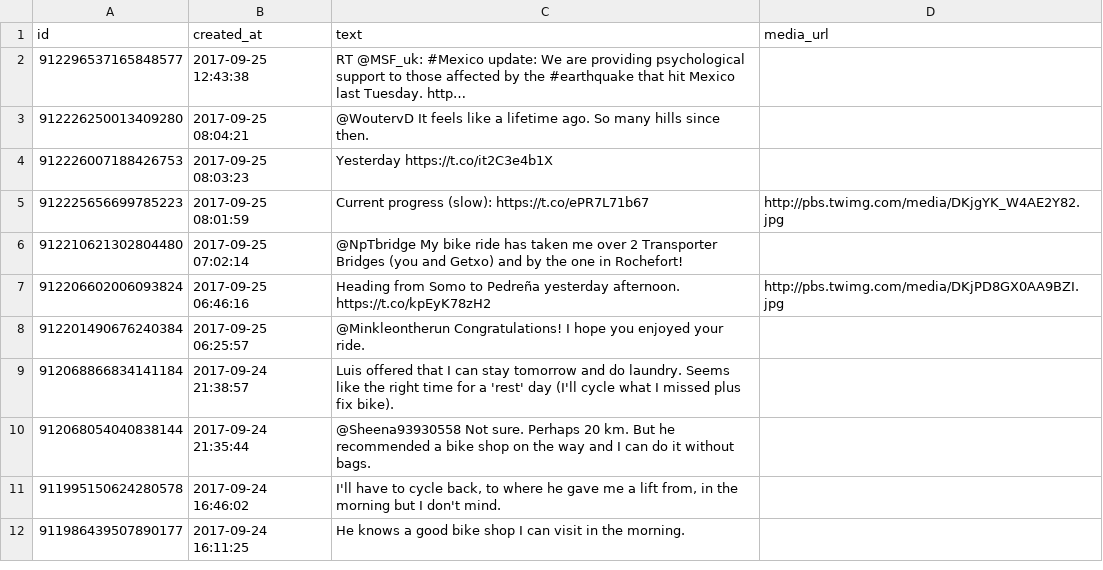
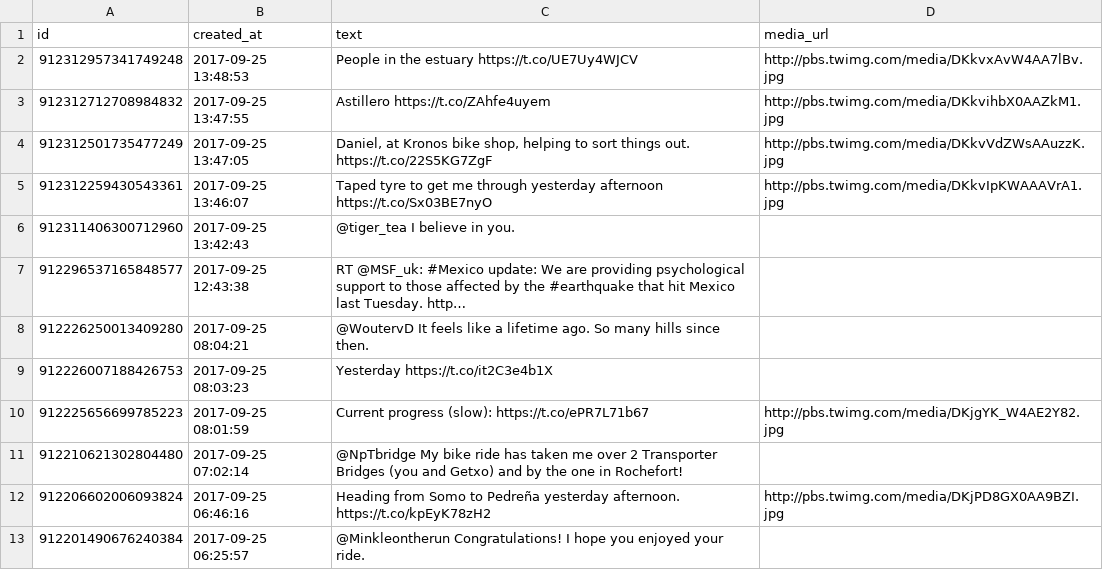
Before and after one commit to zonca/RTWbike_tweets, a CSV file: RTWbike_tweets.csv, drawn as a sheet; only a part is shown; the shorter side is filled out with more unchanged rows; the diff names each change by its address in the sheet, - before the commit and + after, or states it on an @@ line.

Commit message:
Update Mon Sep 25 07:00:03 PDT 2017

```diff
--- a/RTWbike_tweets.csv
+++ b/RTWbike_tweets.csv
+row 2: 912312957341749248 | 2017-09-25 13:48:53 | People in the estuary https://t.co/UE7Uy4WJCV | http://pbs.twimg.com/media/DKkvxAvW4AA7lBv.jpg
+row 3: 912312712708984832 | 2017-09-25 13:47:55 | Astillero https://t.co/ZAhfe4uyem | http://pbs.twimg.com/media/DKkvihbX0AAZkM1.jpg
+row 4: 912312501735477249 | 2017-09-25 13:47:05 | Daniel, at Kronos bike shop, helping to sort things out. https://t.co/22S5KG7ZgF | http://pbs.twimg.com/media/DKkvVdZWsAAuzzK.jpg
+row 5: 912312259430543361 | 2017-09-25 13:46:07 | Taped tyre to get me through yesterday afternoon https://t.co/Sx03BE7nyO | http://pbs.twimg.com/media/DKkvIpKWAAAVrA1.jpg
+row 6: 912311406300712960 | 2017-09-25 13:42:43 | @tiger_tea I believe in you.
```
